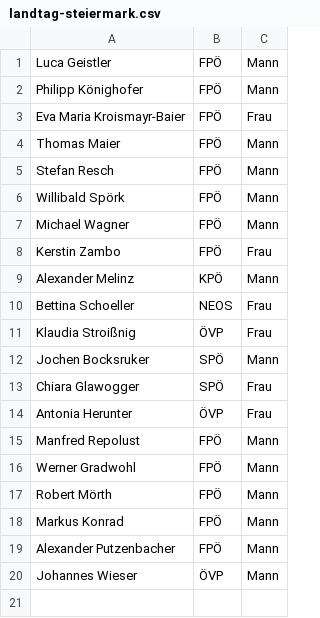
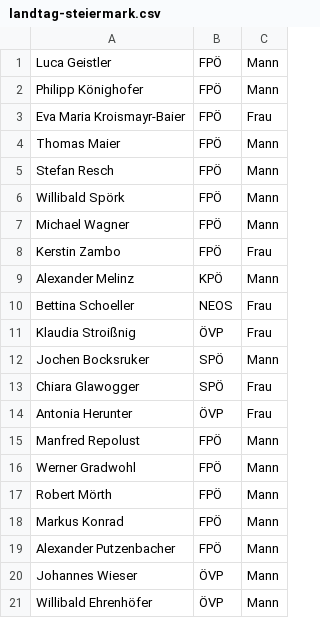
Before and after one commit to M2k-dewiki/wikipedia, a CSV file: other/landtag-steiermark.csv, drawn as a sheet.

```diff
--- a/other/landtag-steiermark.csv
+++ b/other/landtag-steiermark.csv
@@ -20 +20,2 @@ Alexander Putzenbacher,FPÖ,Mann
 Johannes Wieser,ÖVP,Mann
+Willibald Ehrenhöfer ,ÖVP,Mann
```
Also changed, not shown: other/landtag-wien-2020.csv, other/nationalratsabgeordnete-2024.csv, 4 other files.
